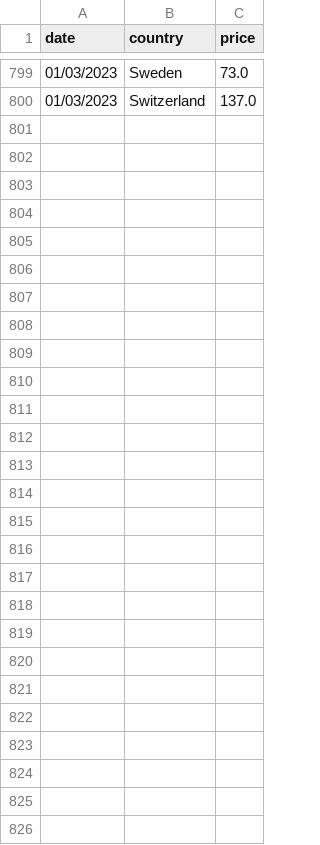
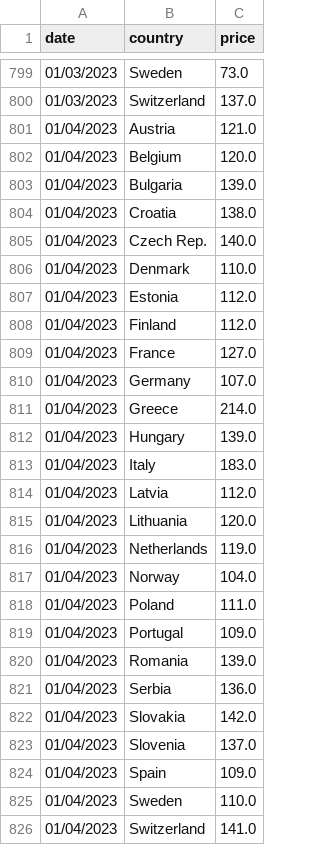
Before and after one commit to laurabejder/auto-update-graph-datawrapper, a CSV file: europeanenergy_development_long.csv, drawn as a sheet; only a part is shown, gaps mark what is left out.

```diff
--- a/europeanenergy_development_long.csv
+++ b/europeanenergy_development_long.csv
@@ -800 +800,27 @@ date,country,price
 01/03/2023, Switzerland,137.0
+01/04/2023, Austria,121.0
+01/04/2023, Belgium,120.0
+01/04/2023, Bulgaria,139.0
+01/04/2023, Croatia,138.0
+01/04/2023, Czech Rep.,140.0
+01/04/2023, Denmark,110.0
+01/04/2023, Estonia,112.0
+01/04/2023, Finland,112.0
+01/04/2023, France,127.0
+01/04/2023, Germany,107.0
+01/04/2023, Greece,214.0
+01/04/2023, Hungary,139.0
+01/04/2023, Italy,183.0
+01/04/2023, Latvia,112.0
+01/04/2023, Lithuania,120.0
+01/04/2023, Netherlands,119.0
+01/04/2023, Norway,104.0
+01/04/2023, Poland,111.0
+01/04/2023, Portugal,109.0
+01/04/2023, Romania,139.0
+01/04/2023, Serbia,136.0
+01/04/2023, Slovakia,142.0
+01/04/2023, Slovenia,137.0
+01/04/2023, Spain,109.0
+01/04/2023, Sweden,110.0
+01/04/2023, Switzerland,141.0
```
Also changed, not shown: europeanenergy_development_wide.csv.
